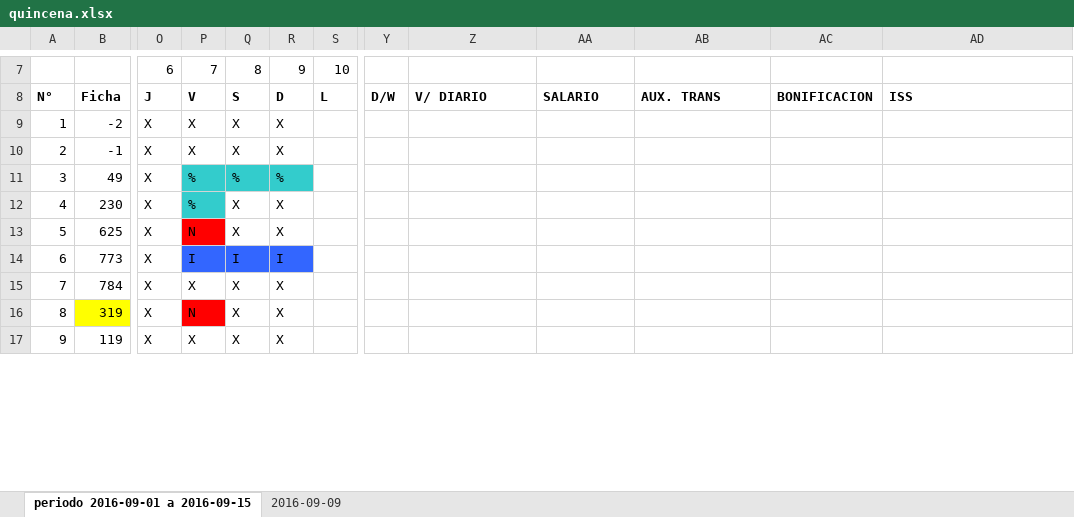
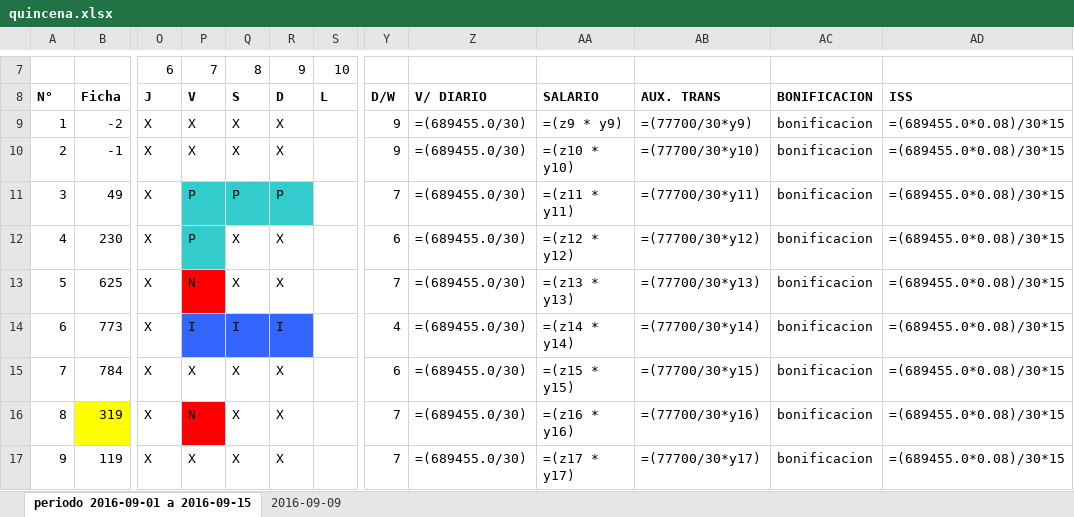
Before and after one commit to jorgearmandotu/personal, an Excel workbook: personal/quincena.xlsx, sheet periodo 2016-09-01 a 2016-09-15, drawn as a sheet; only a part is shown, gaps mark what is left out; values as stored, in another font and other column widths than the file's, no borders; formulas without a stored value are shown as written; the diff covers the shown part only; the diff names each change by its address in the sheet, - before the commit and + after, or states it on an @@ line.

Commit message:
work

```diff
--- a/personal/quincena.xlsx (sheet periodo 2016-09-01 a 2016-09-15)
+++ b/personal/quincena.xlsx (sheet periodo 2016-09-01 a 2016-09-15)
-Y9:Y10: (empty)
+Y9:Y10: 9
-Z9:Z17: (empty)
+Z9:Z17: =(689455.0/30)
-AA9: (empty)
+AA9: =(z9 * y9)
-AB9: (empty)
+AB9: =(77700/30*y9)
-AC9:AC17: (empty)
+AC9:AC17: bonificacion
-AD9:AD17: (empty)
+AD9:AD17: =(689455.0*0.08)/30*15
-AA10: (empty)
+AA10: =(z10 * y10)
-AB10: (empty)
+AB10: =(77700/30*y10)
-P11:P12: %
+P11:P12: P
-Q11: %
+Q11: P
-R11: %
+R11: P
-Y11: (empty)
+Y11: 7
-AA11: (empty)
+AA11: =(z11 * y11)
-AB11: (empty)
+AB11: =(77700/30*y11)
-Y12: (empty)
+Y12: 6
-AA12: (empty)
+AA12: =(z12 * y12)
-AB12: (empty)
+AB12: =(77700/30*y12)
-Y13: (empty)
+Y13: 7
-AA13: (empty)
+AA13: =(z13 * y13)
-AB13: (empty)
+AB13: =(77700/30*y13)
-Y14: (empty)
+Y14: 4
-AA14: (empty)
+AA14: =(z14 * y14)
-AB14: (empty)
+AB14: =(77700/30*y14)
-Y15: (empty)
+Y15: 6
-AA15: (empty)
+AA15: =(z15 * y15)
-AB15: (empty)
+AB15: =(77700/30*y15)
-Y16:Y17: (empty)
+Y16:Y17: 7
-AA16: (empty)
+AA16: =(z16 * y16)
-AB16: (empty)
+AB16: =(77700/30*y16)
-AA17: (empty)
+AA17: =(z17 * y17)
-AB17: (empty)
+AB17: =(77700/30*y17)
```
Also changed, not shown: 885 edited cells and cell formats elsewhere in this sheet.
